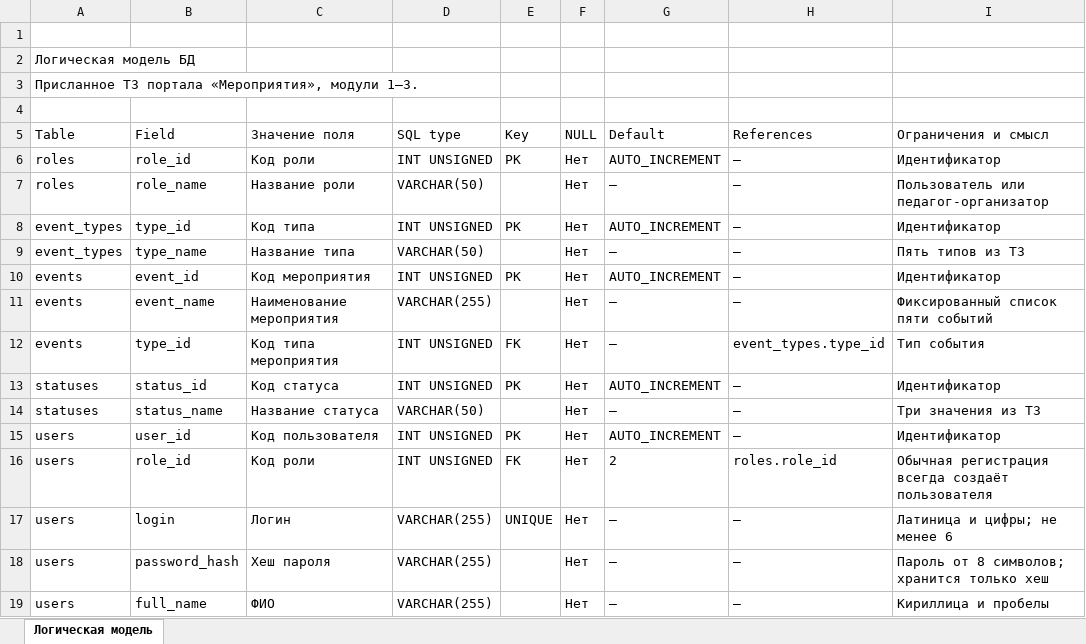
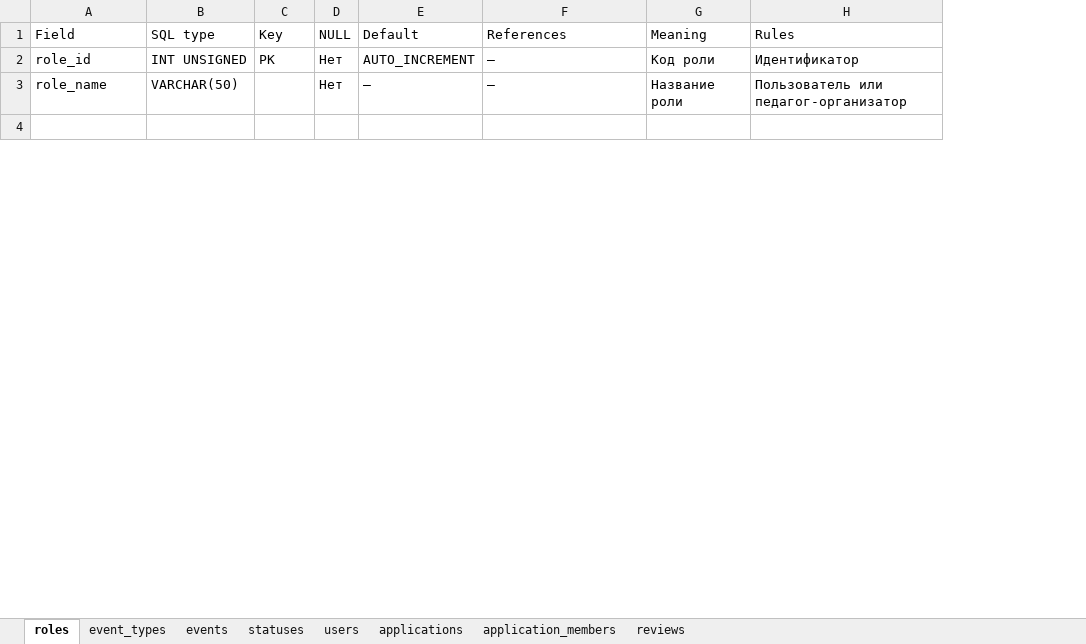
Before and after one commit to AntonioSniper/DE, an Excel workbook: материалы/Логическая модель БД.xlsx, sheet roles, drawn as a sheet; only a part is shown; values as stored, in another font and other column widths than the file's, no borders; charts and pictures not drawn; removed rows and columns are numbered as before the commit, all else as after; the diff covers the shown part only; the diff names each change by its address in the sheet, - before the commit and + after, or states it on an @@ line.

Commit message:
Organize logical model by normalized database tables and verify imports

```diff
--- a/материалы/Логическая модель БД.xlsx (sheet roles)
+++ b/материалы/Логическая модель БД.xlsx (sheet roles)
-sheet tab: Логическая модель
+sheet tab: roles
+sheet tab: event_types
+sheet tab: events
+sheet tab: statuses
+sheet tab: users
+sheet tab: applications
+sheet tab: application_members
+sheet tab: reviews
-column A (Table), rows 6-8: roles | roles | event_types
-column C (Значение поля), rows 6-8: Код роли | Название роли | Код типа
-column I (Ограничения и смысл), rows 6-8: Идентификатор | Пользователь или педагог-организатор | Идентификатор
+column G (Meaning), rows 2-3: Код роли | Название роли
+column H (Rules), rows 2-3: Идентификатор | Пользователь или педагог-организатор
-row 1: (empty)
-row 2: Логическая модель БД
-row 3: Присланное ТЗ портала «Мероприятия», модули 1–3.
-row 4: (empty)
-row 4: event_types | type_id | Код типа | INT UNSIGNED | PK | Нет | AUTO_INCREMENT | — | Идентификатор
+row 4: (empty)
-row 9: event_types | type_name | Название типа | VARCHAR(50) |  | Нет | — | — | Пять типов из ТЗ
-row 10: events | event_id | Код мероприятия | INT UNSIGNED | PK | Нет | AUTO_INCREMENT | — | Идентификатор
-row 11: events | event_name | Наименование мероприятия | VARCHAR(255) |  | Нет | — | — | Фиксированный список пяти событий
-row 12: events | type_id | Код типа мероприятия | INT UNSIGNED | FK | Нет | — | event_types.type_id | Тип события
-row 13: statuses | status_id | Код статуса | INT UNSIGNED | PK | Нет | AUTO_INCREMENT | — | Идентификатор
-row 14: statuses | status_name | Название статуса | VARCHAR(50) |  | Нет | — | — | Три значения из ТЗ
-row 15: users | user_id | Код пользователя | INT UNSIGNED | PK | Нет | AUTO_INCREMENT | — | Идентификатор
-row 16: users | role_id | Код роли | INT UNSIGNED | FK | Нет | 2 | roles.role_id | Обычная регистрация всегда создаёт пользователя
-row 17: users | login | Логин | VARCHAR(255) | UNIQUE | Нет | — | — | Латиница и цифры; не менее 6
-row 18: users | password_hash | Хеш пароля | VARCHAR(255) |  | Нет | — | — | Пароль от 8 символов; хранится только хеш
-row 19: users | full_name | ФИО | VARCHAR(255) |  | Нет | — | — | Кириллица и пробелы
```
Also changed, not shown: 3 added rows and 15 removed rows elsewhere in this sheet, charts or pictures, материалы/Листы импорта БД.xlsx, 4 other files.
